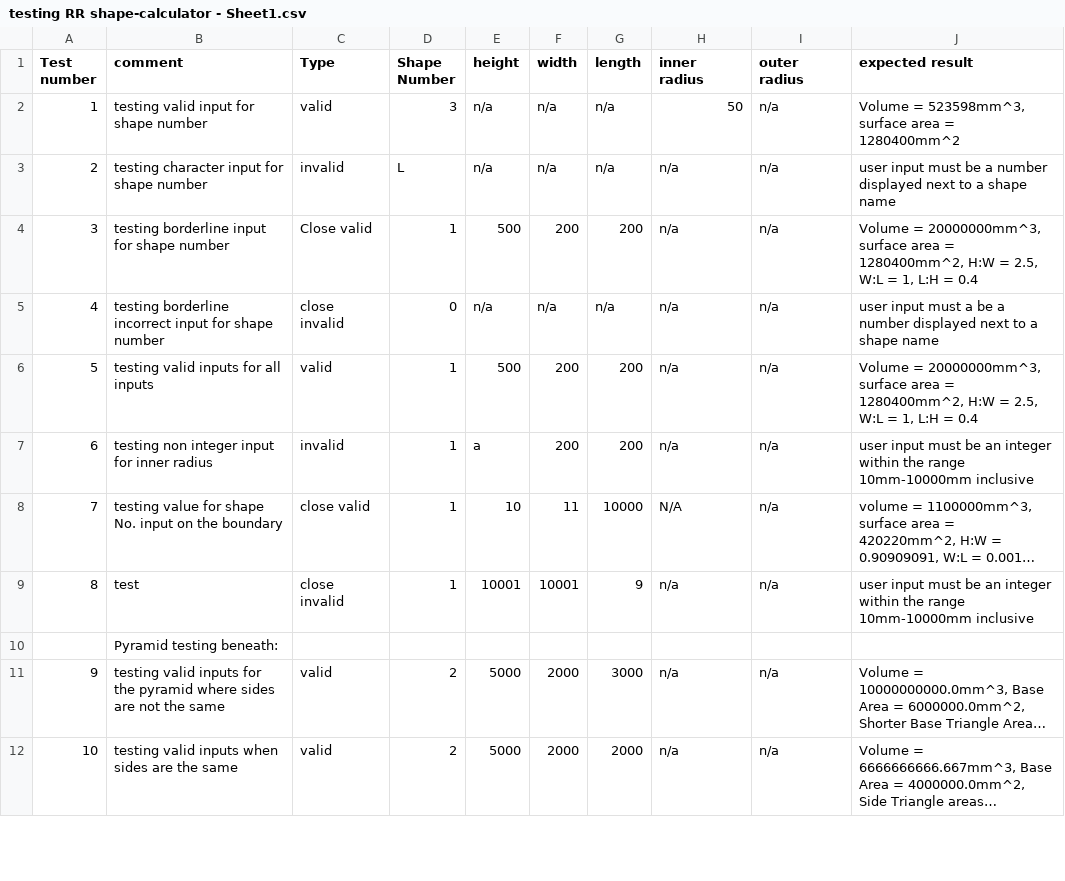
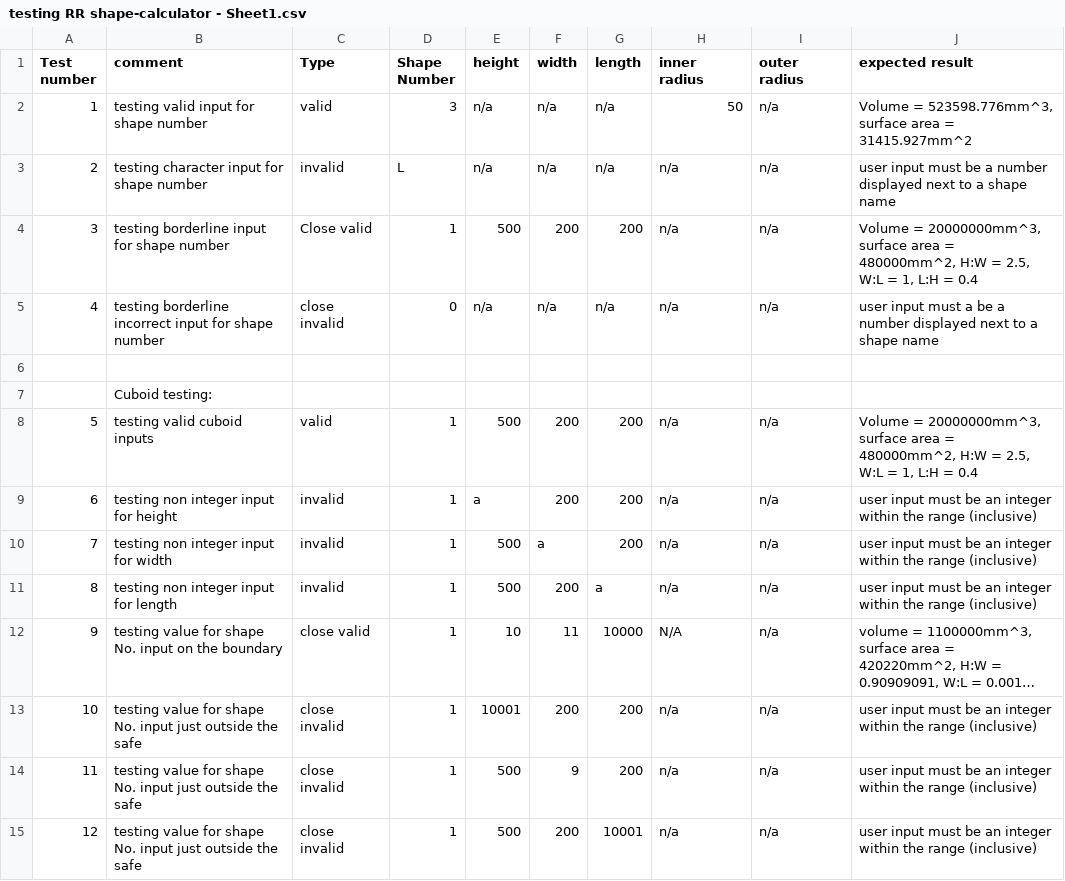
Before and after one commit to Gibbo-DR/shape-calculator, a CSV file: Testing/testing RR shape-calculator - Sheet1.csv, drawn as a sheet; only a part is shown; the shorter side is filled out with more unchanged rows; long unchanged cells end in …; addresses are those after the commit; the diff covers the shown part only; the diff names each change by its address in the sheet, - before the commit and + after, or states it on an @@ line.

Commit message:
test sheet update

```diff
--- a/Testing/testing RR shape-calculator - Sheet1.csv
+++ b/Testing/testing RR shape-calculator - Sheet1.csv
-J2 (expected result): Volume = 523598mm^3, surface area = 1280400mm^2
+J2 (expected result): Volume = 523598.776mm^3, surface area = 31415.927mm^2
-J4 (expected result): …area = 1280400mm^2, H:W =…
+J4 (expected result): …area = 480000mm^2, H:W =…
+row 6: (empty)
+row 7:  | Cuboid testing:
-B8 (comment): testing valid inputs for all inputs
+B8 (comment): testing valid cuboid inputs
-J8 (expected result): …area = 1280400mm^2, H:W =…
+J8 (expected result): …area = 480000mm^2, H:W =…
-B9 (comment): testing non integer input for inner radius
+B9 (comment): testing non integer input for height
-J9 (expected result): …the range 10mm-10000mm inclusive
+J9 (expected result): …the range (inclusive)
+row 10: 7 | testing non integer input for width | invalid | 1 | 500 | a | 200 | n/a | n/a | user input must be an integer within the range (inclusive)
+row 11: 8 | testing non integer input for length | invalid | 1 | 500 | 200 | a | n/a | n/a | user input must be an integer within the range (inclusive)
@@ column A (Test number) renumbered between rows 12 and 28 @@
-B13 (comment): test
+B13 (comment): testing value for shape No. input just outside the safe
-F13 (width): 10001
+F13 (width): 200
-G13 (length): 9
+G13 (length): 200
-J13 (expected result): …the range 10mm-10000mm inclusive
+J13 (expected result): …the range (inclusive)
+row 14: 11 | testing value for shape No. input just outside the safe | close invalid | 1 | 500 | 9 | 200 | n/a | n/a | user input must be an integer within the range (inclusive)
+row 15: 12 | testing value for shape No. input just outside the safe | close invalid | 1 | 500 | 200 | 10001 | n/a | n/a | user input must be an integer within the range (inclusive)
```
Also changed, not shown: 7 added rows and 6 edited cells elsewhere in this file.
